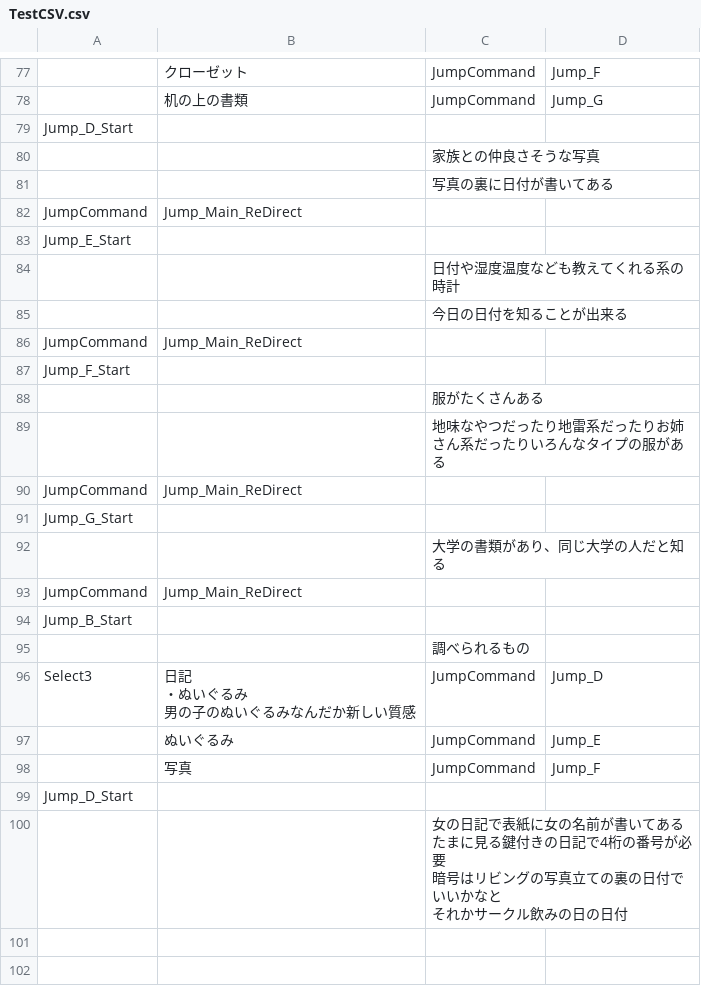
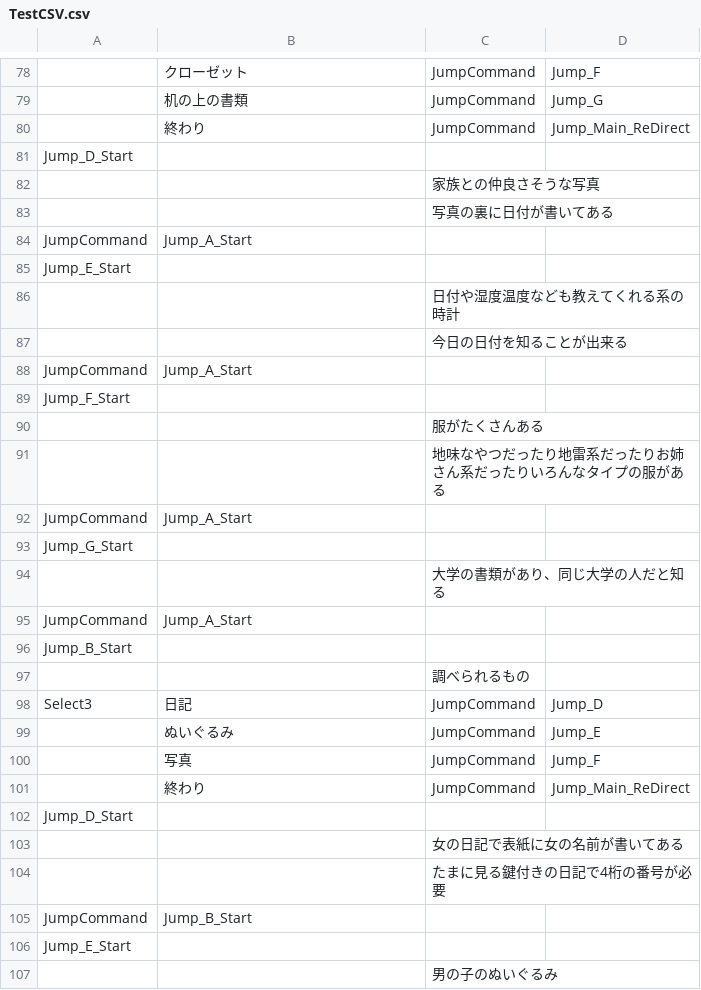
Before and after one commit to mineko802/NovelBaseProject, a CSV file: Assets/Resources/TestCSV.csv, drawn as a sheet; only a part is shown, gaps mark what is left out; addresses are those after the commit; ↵ is a line break in a cell; the diff covers the shown part only; the diff names each change by its address in the sheet, - before the commit and + after, or states it on an @@ line.

```diff
--- a/Assets/Resources/TestCSV.csv
+++ b/Assets/Resources/TestCSV.csv
+row 80:  | 終わり | JumpCommand | Jump_Main_ReDirect
-B84: Jump_Main_ReDirect
+B84: Jump_A_Start
-B88: Jump_Main_ReDirect
+B88: Jump_A_Start
-B92: Jump_Main_ReDirect
+B92: Jump_A_Start
-B95: Jump_Main_ReDirect
+B95: Jump_A_Start
-B98: 日記 ↵ ・ぬいぐるみ ↵ 男の子のぬいぐるみなんだか新しい質感
+B98: 日記
+row 101:  | 終わり | JumpCommand | Jump_Main_ReDirect
-C103: …いてあるたまに見る鍵付きの日記で4桁の番号が必要 ↵ 暗号はリビングの写真立ての裏の日付でいいかなと ↵ それかサークル飲みの日の日付
+C103: …いてある
+row 104:  |  | たまに見る鍵付きの日記で4桁の番号が必要
+row 105: JumpCommand | Jump_B_Start
+row 106: Jump_E_Start
+row 107:  |  | 男の子のぬいぐるみ
```
Also changed, not shown: 58 added rows elsewhere in this file, 2 other files.
